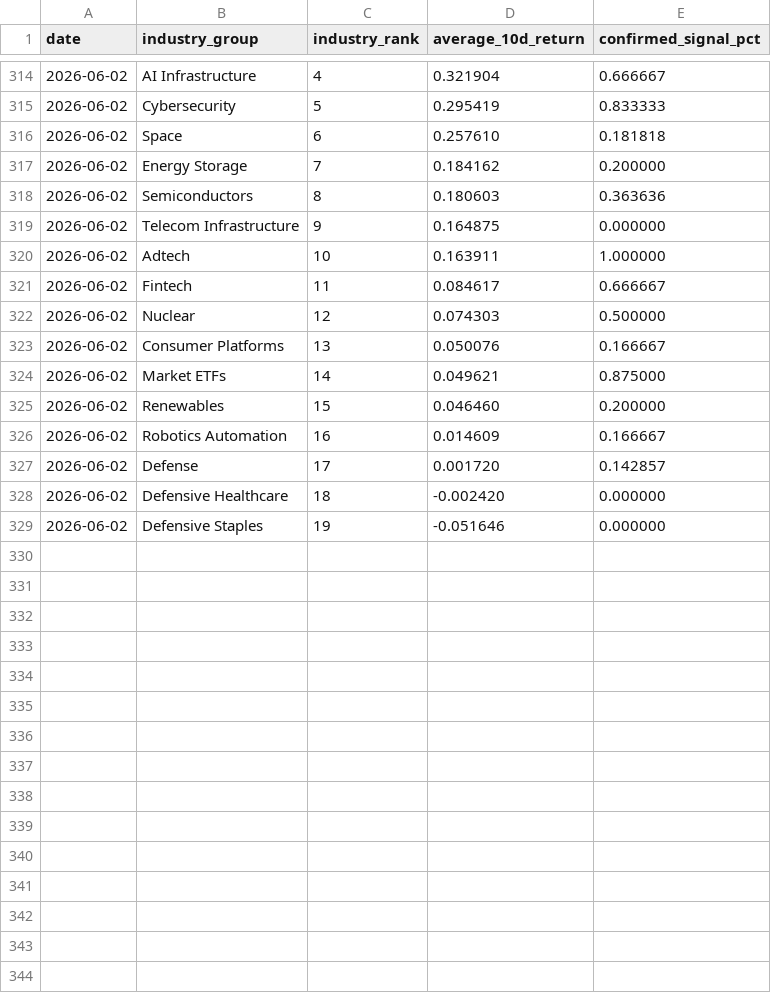
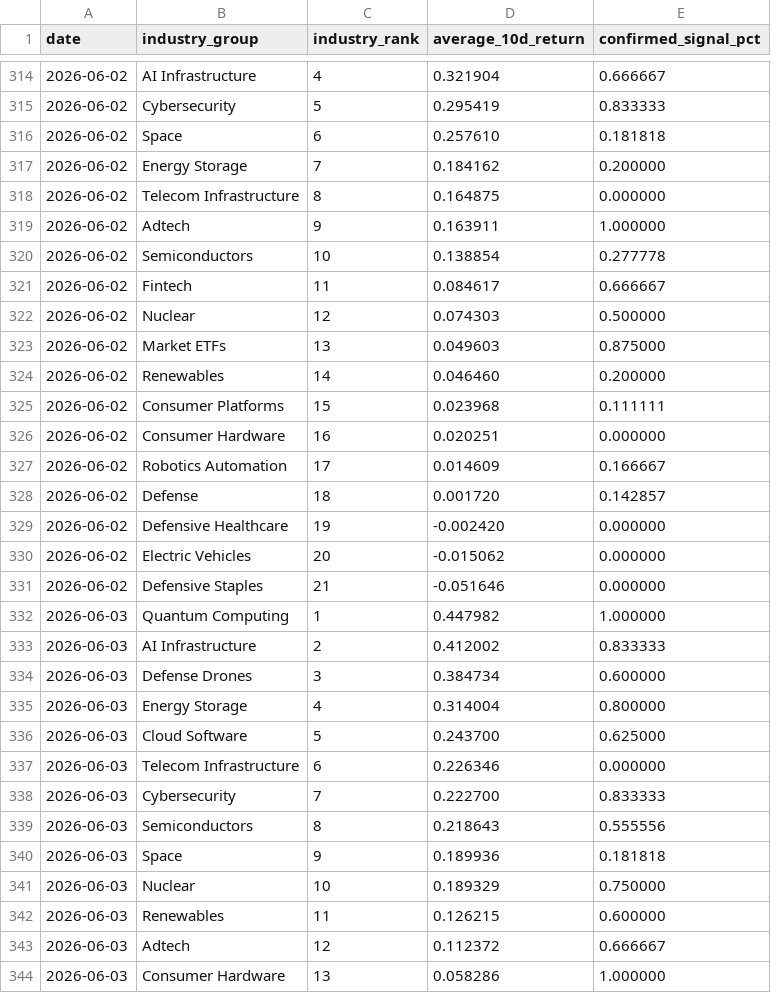
Before and after one commit to Dokal5/market-regime-monitor, a CSV file: outputs/history/industry_rotation_history.csv, drawn as a sheet; only a part is shown, gaps mark what is left out; the diff covers the shown part only.

```diff
--- a/outputs/history/industry_rotation_history.csv
+++ b/outputs/history/industry_rotation_history.csv
@@ -317,13 +317,28 @@ date,industry_group,industry_rank,average_10d_return,confirmed_signal_pct
 2026-06-02,Energy Storage,7,0.184162,0.200000
-2026-06-02,Semiconductors,8,0.180603,0.363636
-2026-06-02,Telecom Infrastructure,9,0.164875,0.000000
-2026-06-02,Adtech,10,0.163911,1.000000
+2026-06-02,Telecom Infrastructure,8,0.164875,0.000000
+2026-06-02,Adtech,9,0.163911,1.000000
+2026-06-02,Semiconductors,10,0.138854,0.277778
 2026-06-02,Fintech,11,0.084617,0.666667
 2026-06-02,Nuclear,12,0.074303,0.500000
-2026-06-02,Consumer Platforms,13,0.050076,0.166667
-2026-06-02,Market ETFs,14,0.049621,0.875000
-2026-06-02,Renewables,15,0.046460,0.200000
-2026-06-02,Robotics Automation,16,0.014609,0.166667
-2026-06-02,Defense,17,0.001720,0.142857
-2026-06-02,Defensive Healthcare,18,-0.002420,0.000000
-2026-06-02,Defensive Staples,19,-0.051646,0.000000
+2026-06-02,Market ETFs,13,0.049603,0.875000
+2026-06-02,Renewables,14,0.046460,0.200000
+2026-06-02,Consumer Platforms,15,0.023968,0.111111
+2026-06-02,Consumer Hardware,16,0.020251,0.000000
+2026-06-02,Robotics Automation,17,0.014609,0.166667
+2026-06-02,Defense,18,0.001720,0.142857
+2026-06-02,Defensive Healthcare,19,-0.002420,0.000000
+2026-06-02,Electric Vehicles,20,-0.015062,0.000000
+2026-06-02,Defensive Staples,21,-0.051646,0.000000
+2026-06-03,Quantum Computing,1,0.447982,1.000000
+2026-06-03,AI Infrastructure,2,0.412002,0.833333
+2026-06-03,Defense Drones,3,0.384734,0.600000
+2026-06-03,Energy Storage,4,0.314004,0.800000
+2026-06-03,Cloud Software,5,0.243700,0.625000
+2026-06-03,Telecom Infrastructure,6,0.226346,0.000000
+2026-06-03,Cybersecurity,7,0.222700,0.833333
+2026-06-03,Semiconductors,8,0.218643,0.555556
+2026-06-03,Space,9,0.189936,0.181818
+2026-06-03,Nuclear,10,0.189329,0.750000
+2026-06-03,Renewables,11,0.126215,0.600000
+2026-06-03,Adtech,12,0.112372,0.666667
+2026-06-03,Consumer Hardware,13,0.058286,1.000000
```
Also changed, not shown: 8 added rows and 2 edited cells elsewhere in this file, outputs/data_quality.csv, outputs/history/2026-06-02/industry_momentum.csv, 15 other files.
